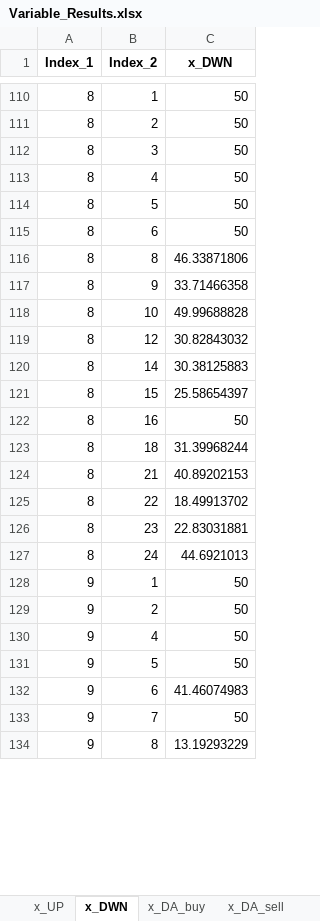
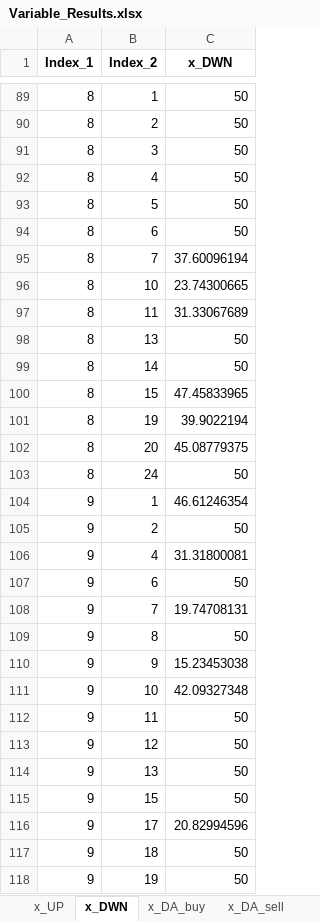
Before and after one commit to Lasseas/Master_repo, an Excel workbook: Results/Variable_Results.xlsx, sheet x_DWN, drawn as a sheet; only a part is shown, gaps mark what is left out; values as stored, in another font and other column widths than the file's, no borders; removed rows and columns are numbered as before the commit, all else as after; the diff covers the shown part only; the diff names each change by its address in the sheet, - before the commit and + after, or states it on an @@ line.

```diff
--- a/Results/Variable_Results.xlsx (sheet x_DWN)
+++ b/Results/Variable_Results.xlsx (sheet x_DWN)
-B95 (Index_2): 8
+B95 (Index_2): 7
-C95 (x_DWN): 46.33871806
+C95 (x_DWN): 37.60096194
-row 117: 8 | 9 | 33.71466358
-C96 (x_DWN): 49.99688828
+C96 (x_DWN): 23.74300665
-B97 (Index_2): 12
+B97 (Index_2): 11
-C97 (x_DWN): 30.82843032
+C97 (x_DWN): 31.33067689
+row 98: 8 | 13 | 50
-C99 (x_DWN): 30.38125883
+C99 (x_DWN): 50
-C100 (x_DWN): 25.58654397
+C100 (x_DWN): 47.45833965
-B101 (Index_2): 16
+B101 (Index_2): 19
-C101 (x_DWN): 50
+C101 (x_DWN): 39.9022194
-B102 (Index_2): 18
+B102 (Index_2): 20
-C102 (x_DWN): 31.39968244
+C102 (x_DWN): 45.08779375
-row 124: 8 | 21 | 40.89202153
-row 125: 8 | 22 | 18.49913702
-row 126: 8 | 23 | 22.83031881
-C103 (x_DWN): 44.6921013
+C103 (x_DWN): 50
-C104 (x_DWN): 50
+C104 (x_DWN): 46.61246354
-C106 (x_DWN): 50
+C106 (x_DWN): 31.31800081
-B107 (Index_2): 5
+B107 (Index_2): 6
-row 132: 9 | 6 | 41.46074983
-C108 (x_DWN): 50
+C108 (x_DWN): 19.74708131
-C109 (x_DWN): 13.19293229
+C109 (x_DWN): 50
+row 110: 9 | 9 | 15.23453038
+row 111: 9 | 10 | 42.09327348
+row 112: 9 | 11 | 50
+row 113: 9 | 12 | 50
+row 114: 9 | 13 | 50
+row 115: 9 | 15 | 50
+row 116: 9 | 17 | 20.82994596
+row 117: 9 | 18 | 50
+row 118: 9 | 19 | 50
```
Also changed, not shown: 79 added rows, 48 removed rows and 66 edited cells elsewhere in this sheet, sheet y_out, sheet y_activity, sheet d_flex, sheet y_in, sheet q_SoC, sheet q_discharge, 20 more sheets, Test_data_simple_extended_reduced.xlsx, 46 other files.
